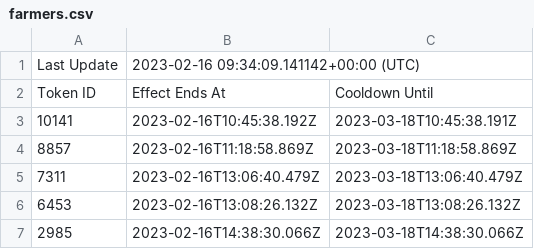
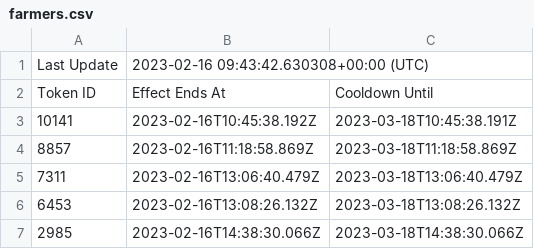
Before and after one commit to terryso/wolfgame_api, a CSV file: farmers.csv, drawn as a sheet; only a part is shown.

Commit message:
update csv

```diff
--- a/farmers.csv
+++ b/farmers.csv
@@ -1,2 +1,2 @@
-Last Update,2023-02-16 09:34:09.141142+00:00 (UTC),
+Last Update,2023-02-16 09:43:42.630308+00:00 (UTC),
 Token ID,Effect Ends At,Cooldown Until
```
